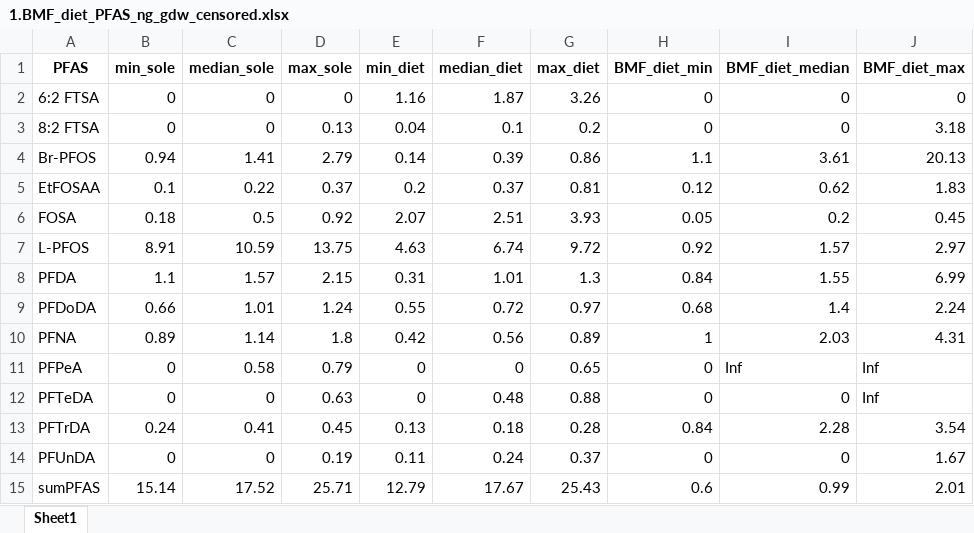
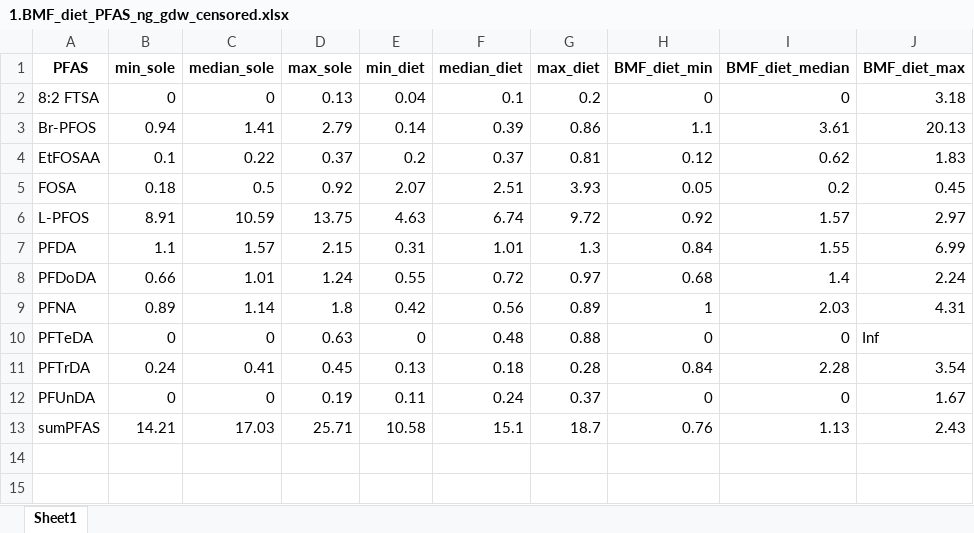
Before and after one commit to FlorenceMounier/chopin.magnification, an Excel workbook: inst/results/BMF_computation_PFAS_ng_gdw/1.BMF_diet_PFAS_ng_gdw_censored.xlsx, sheet Sheet1, drawn as a sheet; values as stored, in another font and other column widths than the file's, no borders; removed rows and columns are numbered as before the commit, all else as after; the diff names each change by its address in the sheet, - before the commit and + after, or states it on an @@ line.

```diff
--- a/inst/results/BMF_computation_PFAS_ng_gdw/1.BMF_diet_PFAS_ng_gdw_censored.xlsx (sheet Sheet1)
+++ b/inst/results/BMF_computation_PFAS_ng_gdw/1.BMF_diet_PFAS_ng_gdw_censored.xlsx (sheet Sheet1)
-row 2: 6:2 FTSA | 0 | 0 | 0 | 1.16 | 1.87 | 3.26 | 0 | 0 | 0
-row 11: PFPeA | 0 | 0.58 | 0.79 | 0 | 0 | 0.65 | 0 | Inf | Inf
-B13 (min_sole): 15.14
+B13 (min_sole): 14.21
-C13 (median_sole): 17.52
+C13 (median_sole): 17.03
-E13 (min_diet): 12.79
+E13 (min_diet): 10.58
-F13 (median_diet): 17.67
+F13 (median_diet): 15.1
-G13 (max_diet): 25.43
+G13 (max_diet): 18.7
-H13 (BMF_diet_min): 0.6
+H13 (BMF_diet_min): 0.76
-I13 (BMF_diet_median): 0.99
+I13 (BMF_diet_median): 1.13
-J13 (BMF_diet_max): 2.01
+J13 (BMF_diet_max): 2.43
```
Also changed, not shown: inst/results/BMF_computation_PFAS_ng_gdw/1.contam_PFAS_ng_gdw_censored.xlsx, inst/results/BMF_computation_PFAS_ng_gdw/2.BMF_diet_PFAS_ng_gdw_halfLOQ.xlsx, 13 other files.
